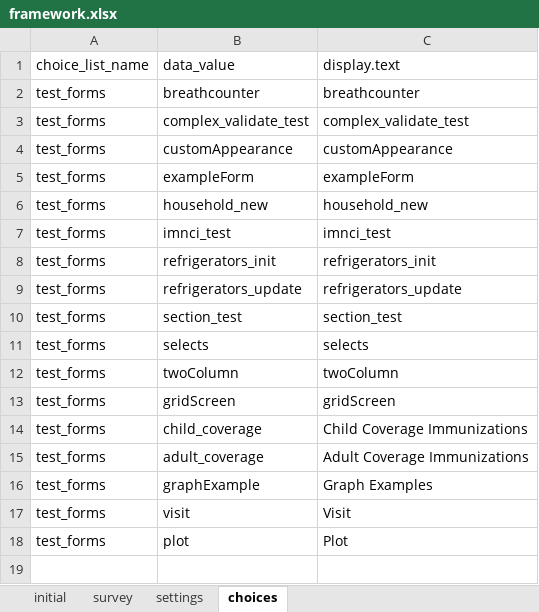
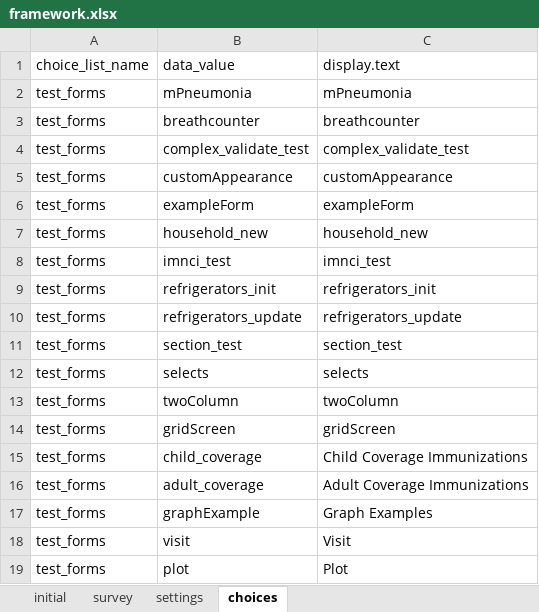
Before and after one commit to odk-x/app-designer, an Excel workbook: app/framework/framework.xlsx, sheet choices, drawn as a sheet; values as stored, in another font and other column widths than the file's, no borders; the diff names each change by its address in the sheet, - before the commit and + after, or states it on an @@ line.

Commit message:
Old Version of Survey used by mPneumonia Path group

```diff
--- a/app/framework/framework.xlsx (sheet choices)
+++ b/app/framework/framework.xlsx (sheet choices)
+row 2: test_forms | mPneumonia | mPneumonia
```
Also changed, not shown: sheet survey, 46 other files.
